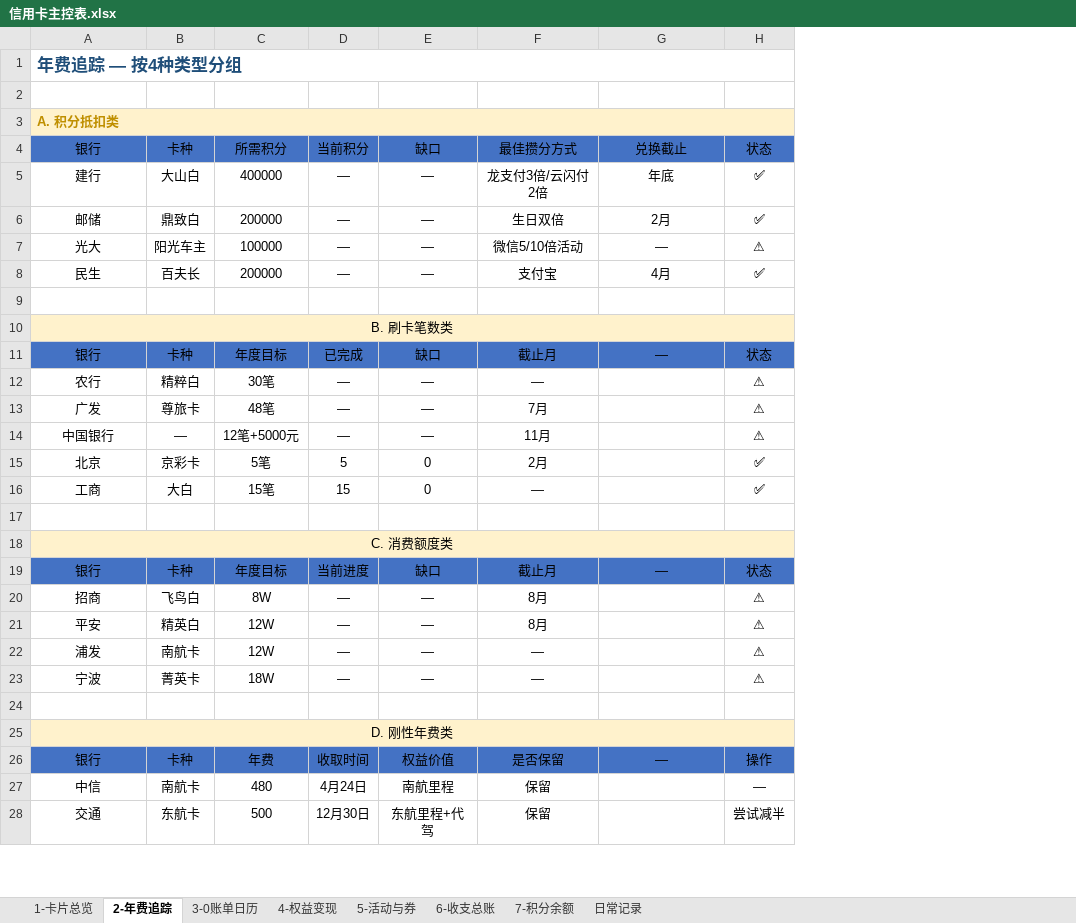
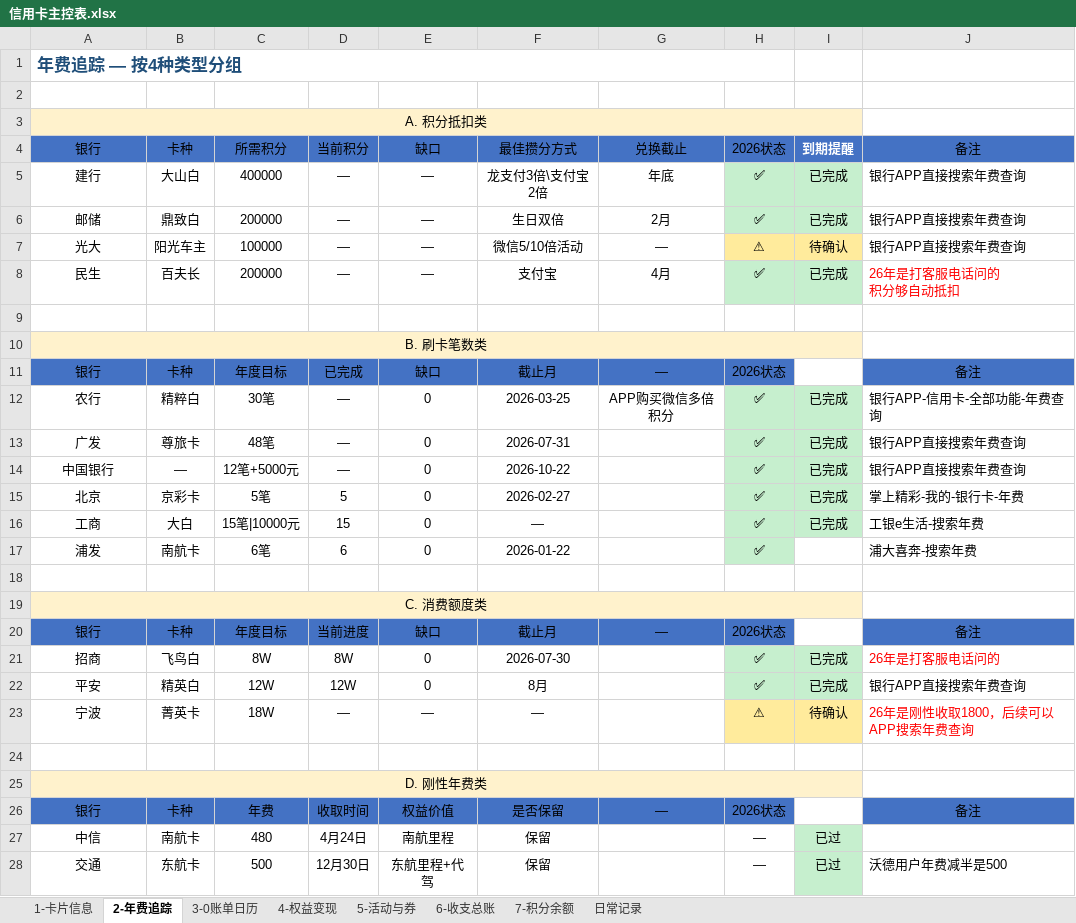
Before and after one commit to Eoser-Harvey/ContextStack, an Excel workbook: 02-Knowledge/investment-research/credit-card-management/信用卡主控表.xlsx, sheet 2-年费追踪, drawn as a sheet; only a part is shown; values as stored, in another font and other column widths than the file's, no borders; conditional formats not drawn; removed rows and columns are numbered as before the commit, all else as after; ↵ is a line break in a cell; the diff covers the shown part only; the diff names each change by its address in the sheet, - before the commit and + after, or states it on an @@ line.

```diff
--- a/02-Knowledge/investment-research/credit-card-management/信用卡主控表.xlsx (sheet 2-年费追踪)
+++ b/02-Knowledge/investment-research/credit-card-management/信用卡主控表.xlsx (sheet 2-年费追踪)
-sheet tab: 1-卡片总览
+sheet tab: 1-卡片信息
+column I, rows 4-16: 到期提醒 | 已完成 | 已完成 | 待确认 | 已完成 |  |  |  | 已完成 | 已完成 | 已完成 | 已完成 | 已完成; rows 21-28: 已完成 | 已完成 | 待确认 |  |  |  | 已过 | 已过
+column J, rows 4-16: 备注 | 银行APP直接搜索年费查询 | 银行APP直接搜索年费查询 | 银行APP直接搜索年费查询 | 26年是打客服电话问的 ↵ 积分够自动抵扣 |  |  | 备注 | 银行APP-信用卡-全部功能-年费查询 | 银行APP直接搜索年费查询 | 银行APP直接搜索年费查询 | 掌上精彩-我的-银行卡-年费 | 工银e生活-搜索年费; rows 20-28: 备注 | 26年是打客服电话问的 | 银行APP直接搜索年费查询 | 26年是刚性收取1800，后续可以APP搜索年费查询 |  |  | 备注 |  | 沃德用户年费减半是500
@@ A3 bold: on → off, text colour: #BF8F00 → black, alignment: left → center @@
-H4: 状态
+H4: 2026状态
-F5: 龙支付3倍/云闪付2倍
+F5: 龙支付3倍\支付宝2倍
-H5:H6 fill: none
+H5:H6 fill: #C6EFCE
-H7 fill: none
+H7 fill: #FFEB9C
-H8 fill: none
+H8 fill: #C6EFCE
-H11: 状态
+H11: 2026状态
-E12:E14: —
+E12:E14: 0
-F12: —
+F12: 2026-03-25
-G12: (empty)
+G12: APP购买微信多倍积分
-H12:H14: ⚠
+H12:H14: ✅
-H12:H16 fill: none
+H12:H16 fill: #C6EFCE
-F13: 7月
+F13: 2026-07-31
-F14: 11月
+F14: 2026-10-22
-F15: 2月
+F15: 2026-02-27
-C16: 15笔
+C16: 15笔|10000元
+row 17: 浦发 | 南航卡 | 6笔 | 6 | 0 | 2026-01-22 |  | ✅ |  | 浦大喜奔-搜索年费
-H20: 状态
+H20: 2026状态
-D21: —
+D21: 8W
-E21:E22: —
+E21:E22: 0
-F21: 8月
+F21: 2026-07-30
-H21:H22: ⚠
+H21:H22: ✅
-H21:H22 fill: none
+H21:H22 fill: #C6EFCE
-D22: —
+D22: 12W
-row 22: 浦发 | 南航卡 | 12W | — | — | — |  | ⚠
-H23 fill: none
+H23 fill: #FFEB9C
-H26: 操作
+H26: 2026状态
-H28: 尝试减半
+H28: —
```
Also changed, not shown: 3 added rows and cell formats elsewhere in this sheet, sheet 1-卡片信息, sheet 6-收支总账, sheet 3-0账单日历, sheet 日常记录.
